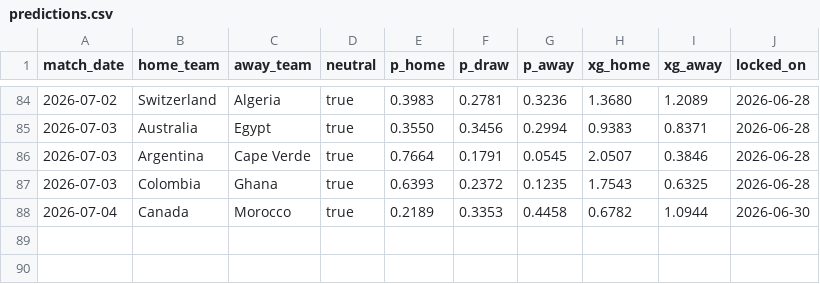
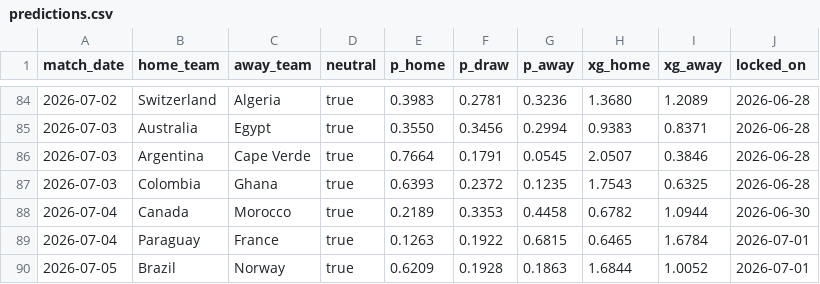
Before and after one commit to qnicondavid/World-Cup-Predictor, a CSV file: predictions/predictions.csv, drawn as a sheet; only a part is shown, gaps mark what is left out; the diff names each change by its address in the sheet, - before the commit and + after, or states it on an @@ line.

```diff
--- a/predictions/predictions.csv
+++ b/predictions/predictions.csv
+row 89: 2026-07-04 | Paraguay | France | true | 0.1263 | 0.1922 | 0.6815 | 0.6465 | 1.6784 | 2026-07-01
+row 90: 2026-07-05 | Brazil | Norway | true | 0.6209 | 0.1928 | 0.1863 | 1.6844 | 1.0052 | 2026-07-01
```
Also changed, not shown: 4 other files.
